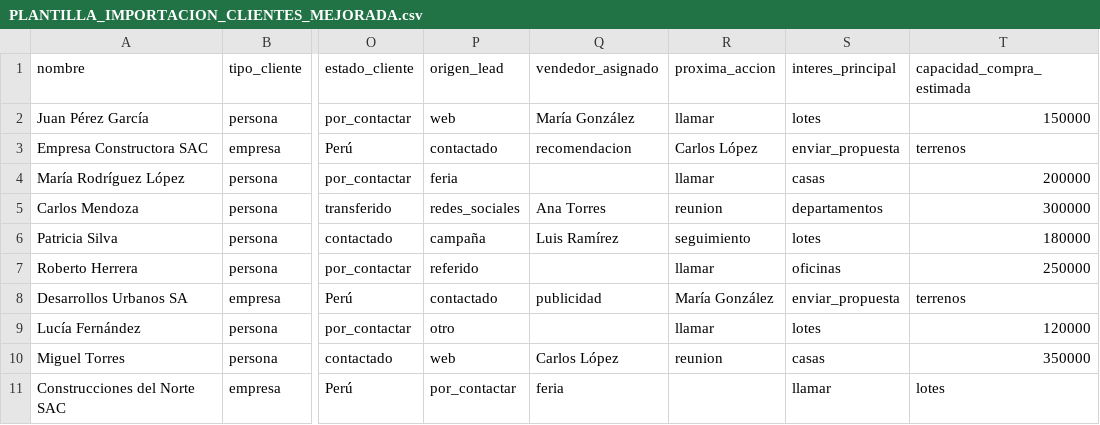
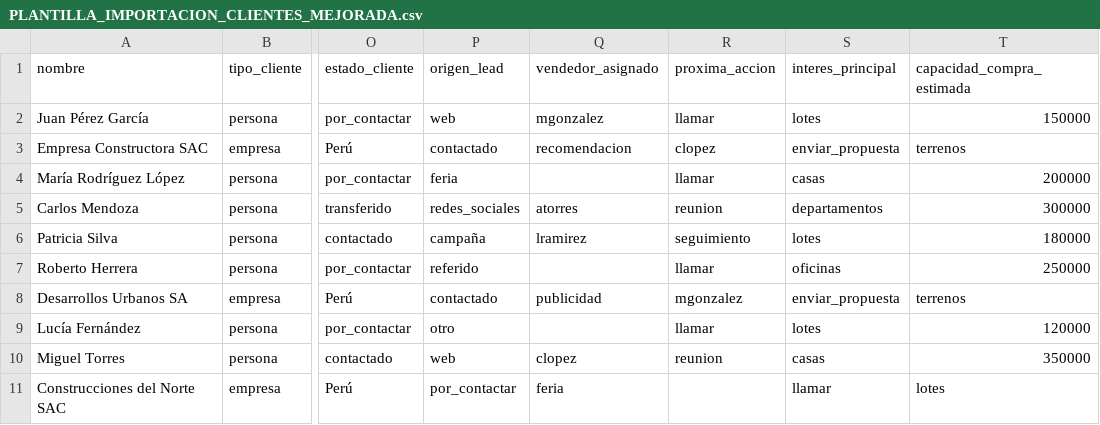
Before and after one commit to luismunozse/amersurcrm, a CSV file: PLANTILLA_IMPORTACION_CLIENTES_MEJORADA.csv, drawn as a sheet; only a part is shown, gaps mark what is left out; the diff names each change by its address in the sheet, - before the commit and + after, or states it on an @@ line.

Commit message:
agregando vendedor_asignado a importacion masiva de clientes

```diff
--- a/PLANTILLA_IMPORTACION_CLIENTES_MEJORADA.csv
+++ b/PLANTILLA_IMPORTACION_CLIENTES_MEJORADA.csv
-Q2 (vendedor_asignado): María González
+Q2 (vendedor_asignado): mgonzalez
-R3 (proxima_accion): Carlos López
+R3 (proxima_accion): clopez
-Q5 (vendedor_asignado): Ana Torres
+Q5 (vendedor_asignado): atorres
-Q6 (vendedor_asignado): Luis Ramírez
+Q6 (vendedor_asignado): lramirez
-R8 (proxima_accion): María González
+R8 (proxima_accion): mgonzalez
-Q10 (vendedor_asignado): Carlos López
+Q10 (vendedor_asignado): clopez
```
Also changed, not shown: 5 other files.
